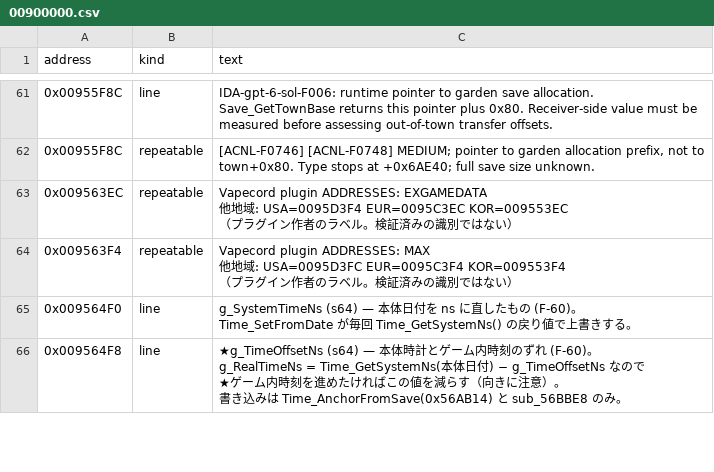
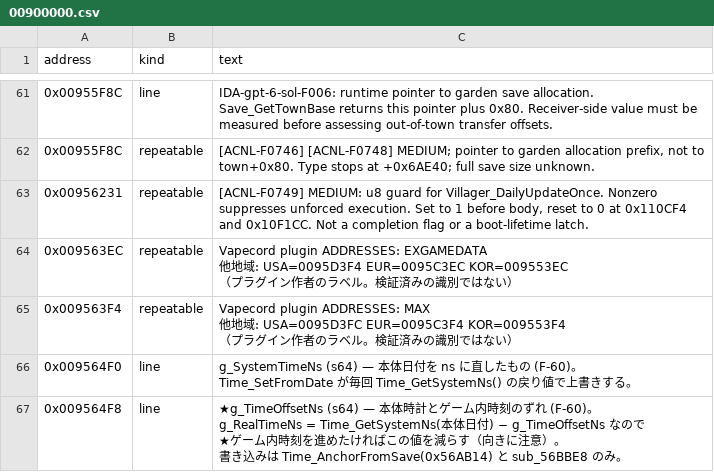
Before and after one commit to yak9909/ac3ds-re, a CSV file: symbols/acnl_jpn_v15/comments/00900000.csv, drawn as a sheet; only a part is shown, gaps mark what is left out; the diff names each change by its address in the sheet, - before the commit and + after, or states it on an @@ line.

```diff
--- a/symbols/acnl_jpn_v15/comments/00900000.csv
+++ b/symbols/acnl_jpn_v15/comments/00900000.csv
+row 63: 0x00956231 | repeatable | [ACNL-F0749] MEDIUM: u8 guard for Villager_DailyUpdateOnce. Nonzero suppresses unforced execution. Set to 1 before body, reset to 0 at 0x110CF4 and 0x10F1CC. Not a completion flag or a boot-lifetime latch.
```
Also changed, not shown: symbols/acnl_jpn_v15/comments/00300000.csv, symbols/acnl_jpn_v15/comments/00500000.csv, 10 other files.
